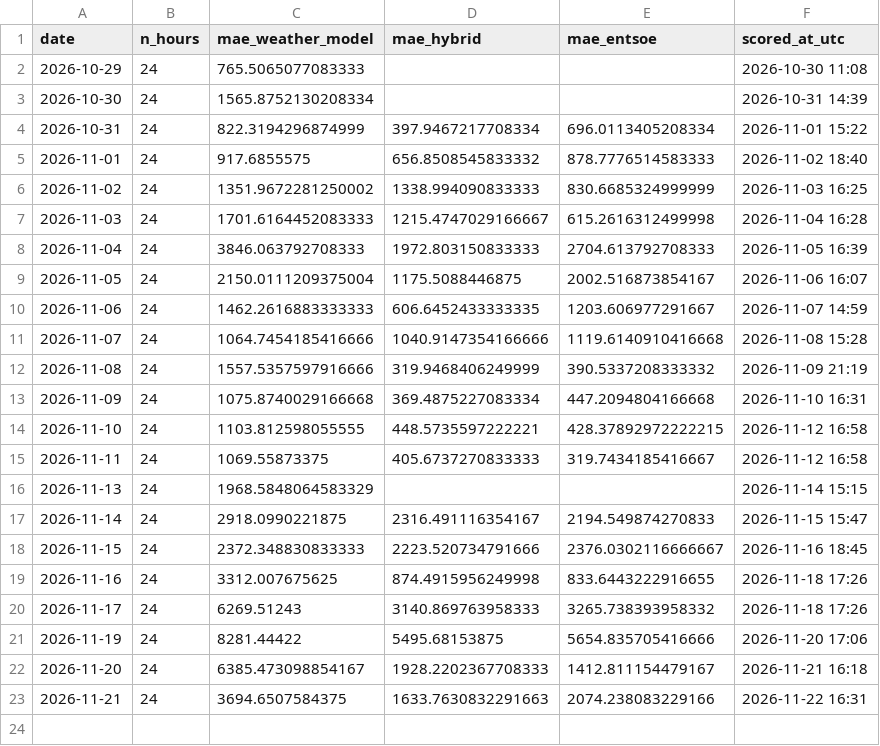
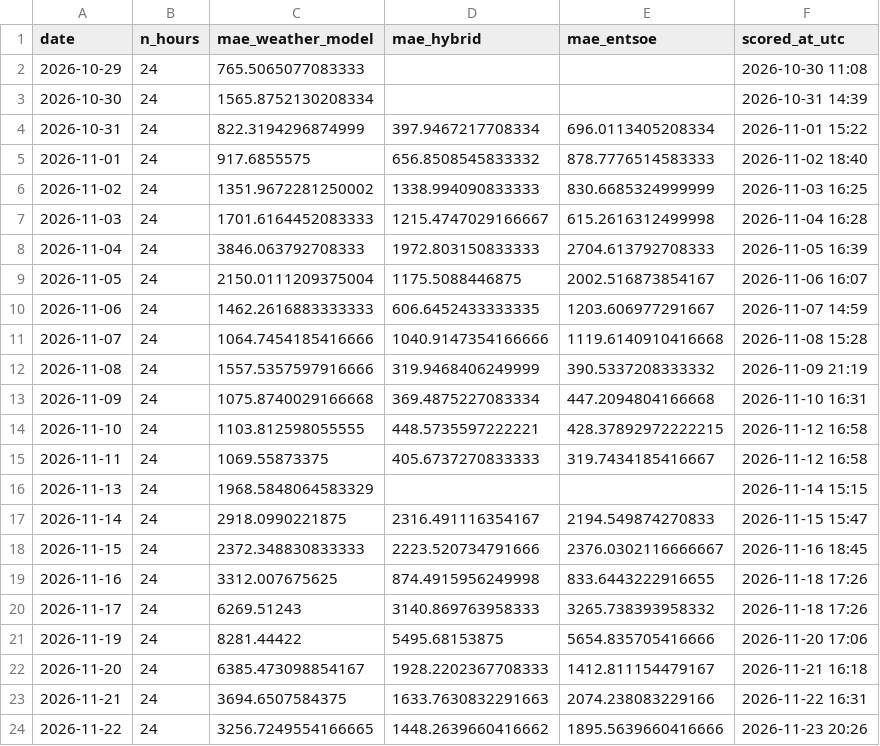
Before and after one commit to Kaif-077/German_Wind_Live, a CSV file: scoreboard.csv, drawn as a sheet.

```diff
--- a/scoreboard.csv
+++ b/scoreboard.csv
@@ -23 +23,2 @@ date,n_hours,mae_weather_model,mae_hybrid,mae_entsoe,scored_at_utc
 2026-11-21,24,3694.6507584375,1633.7630832291663,2074.238083229166,2026-11-22 16:31
+2026-11-22,24,3256.7249554166665,1448.2639660416662,1895.5639660416666,2026-11-23 20:26
```
Also changed, not shown: history/actual_wind.csv, logs/entsoe_availability.csv, 1 other file.
